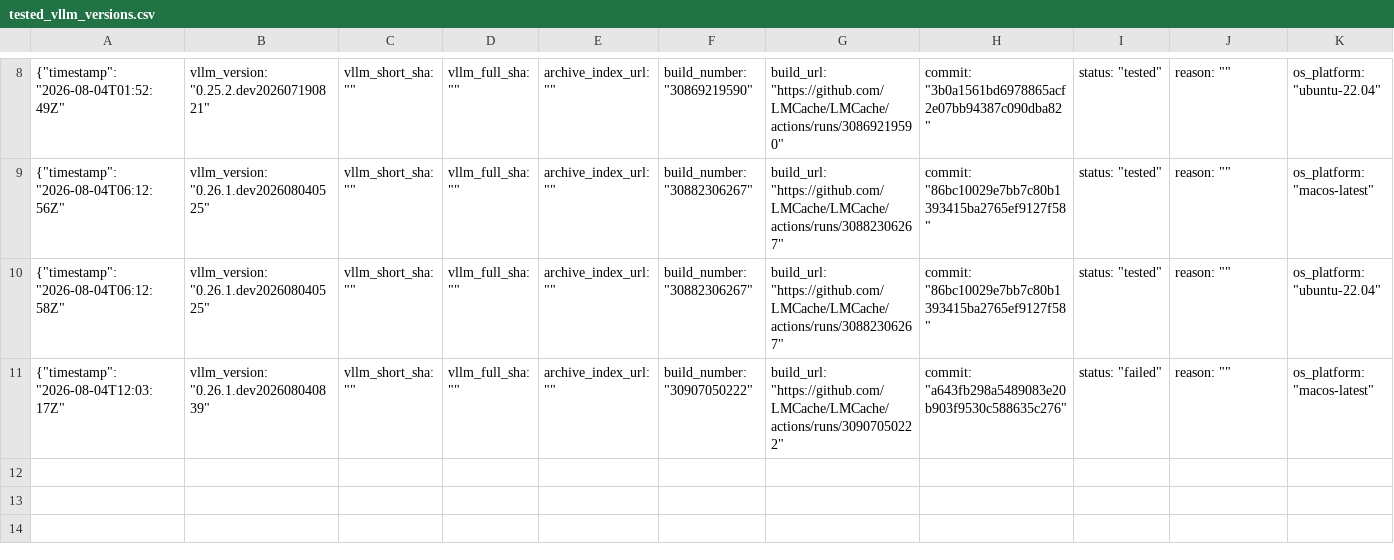
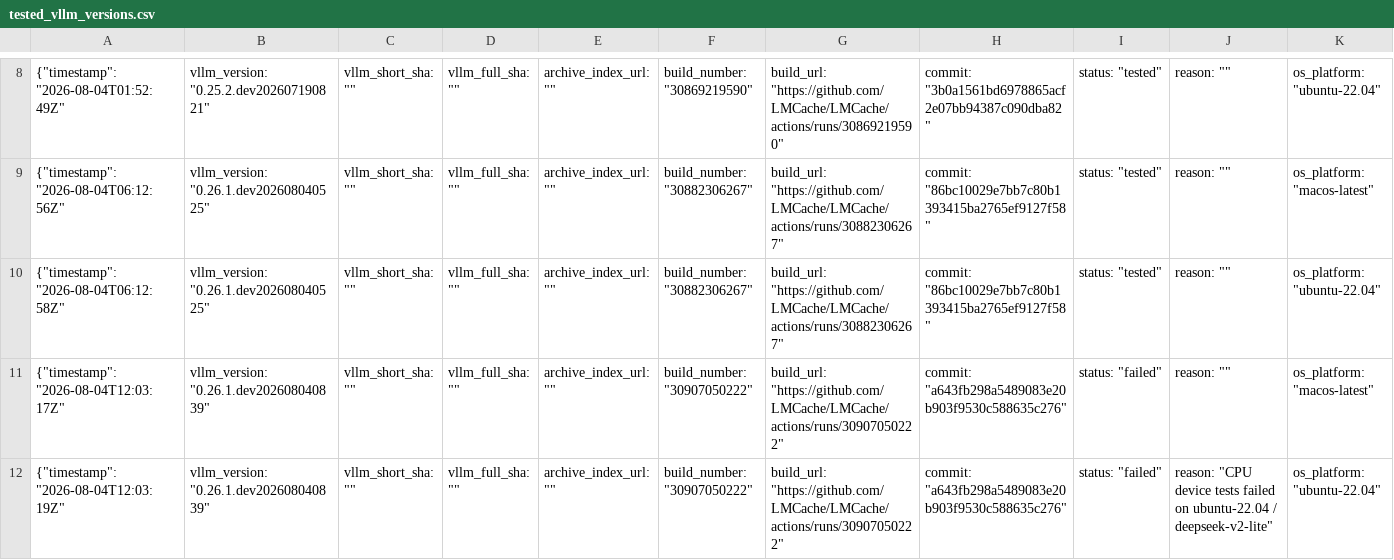
Before and after one commit to LMCache/LMCache, a CSV file: tested_vllm_versions.csv, drawn as a sheet; only a part is shown, gaps mark what is left out; rows hold the shown columns only; the diff names each change by its address in the sheet, - before the commit and + after, or states it on an @@ line.

Commit message:
Pin vLLM nightly (failed): 0.26.1.dev202608040839 [ubuntu-22.04]

```diff
--- a/tested_vllm_versions.csv
+++ b/tested_vllm_versions.csv
+row 12: {"timestamp": "2026-08-04T12:03:19Z" | vllm_version: "0.26.1.dev202608040839" | vllm_short_sha: "" | vllm_full_sha: "" | archive_index_url: "" | build_number: "30907050222" | build_url: "https://github.com/LMCache/LMCache/actions/runs/30907050222" | commit: "a643fb298a5489083e20b903f9530c588635c276" | status: "failed" | reason: "CPU device tests failed on ubuntu-22.04 / deepseek-v2-lite" | os_platform: "ubuntu-22.04"
```
